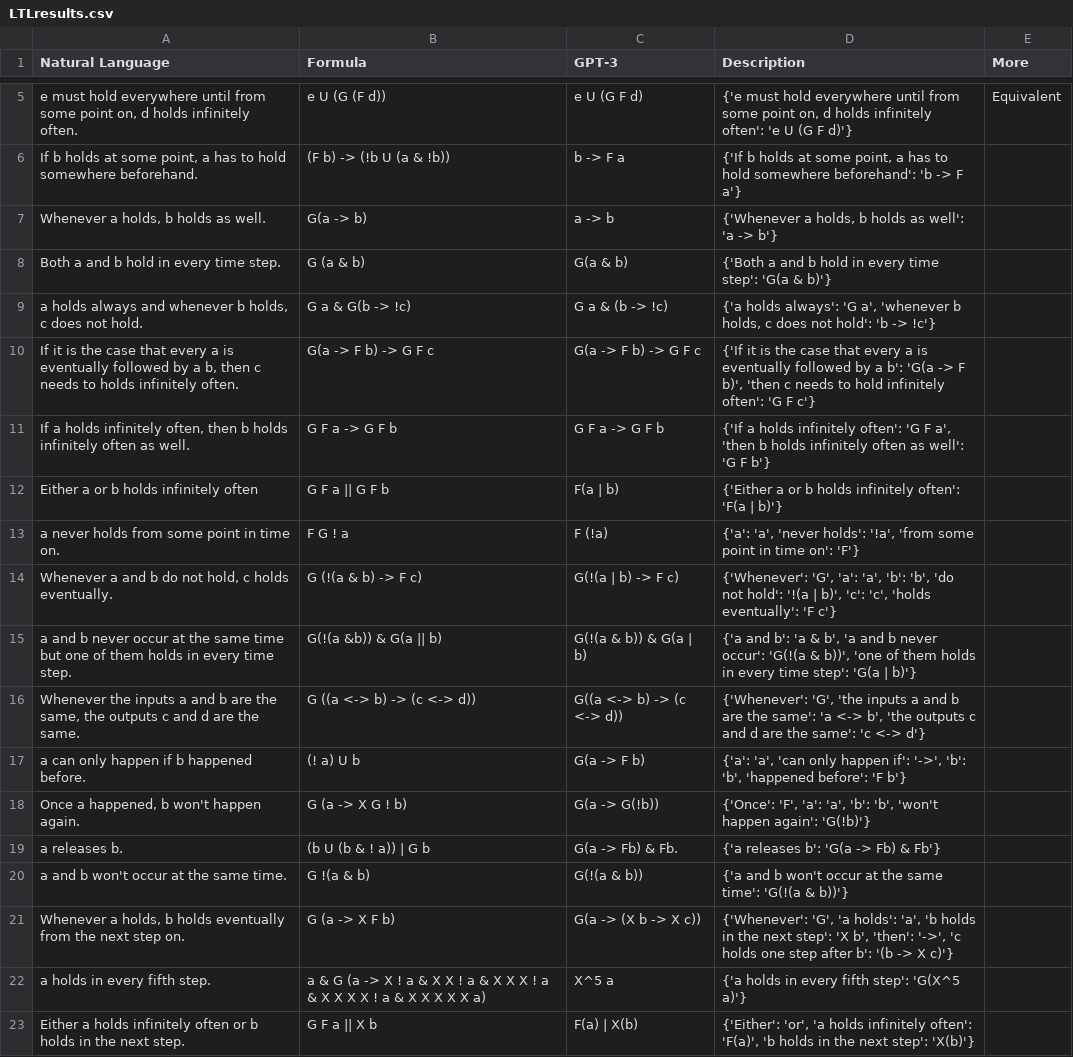
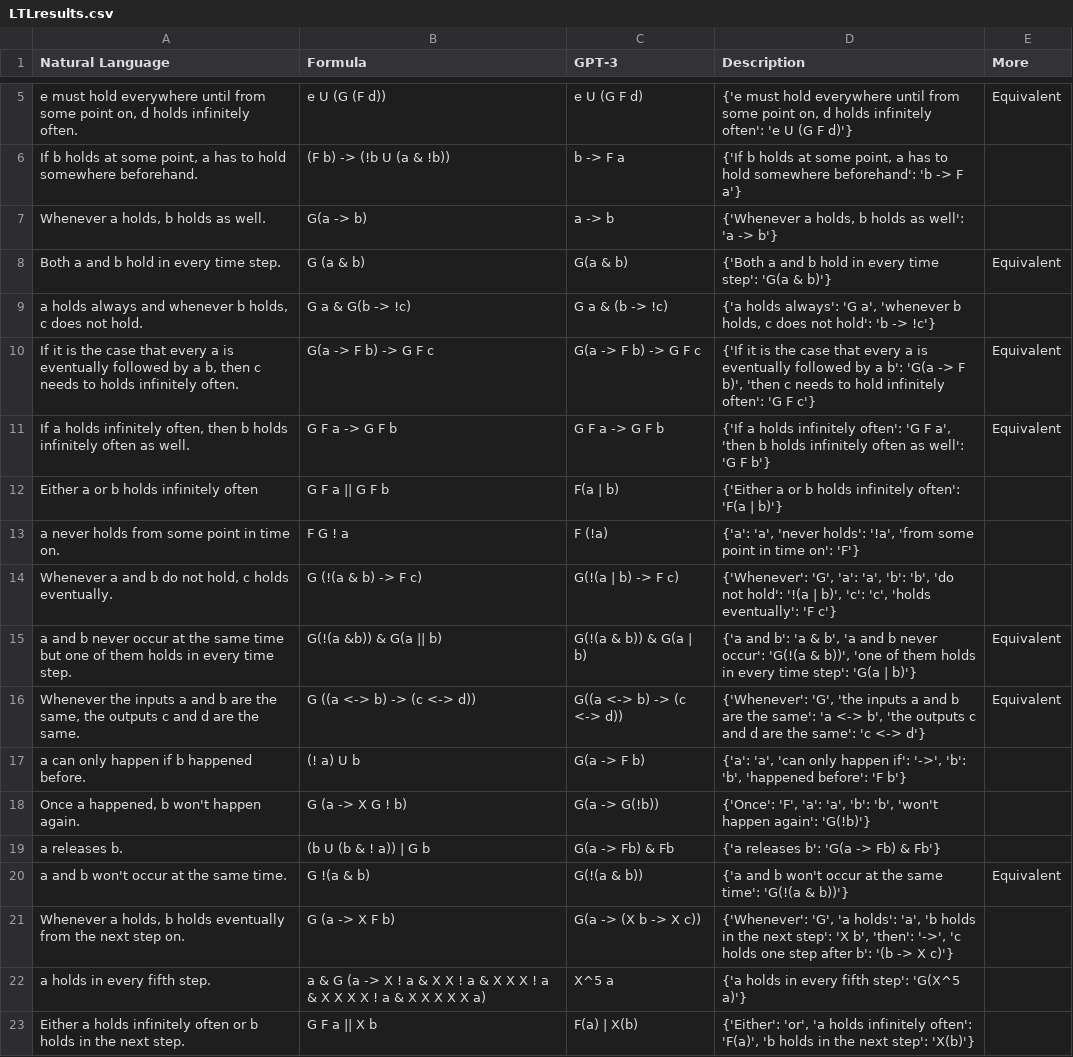
Before and after one commit to NSombekke/Logic-LLM, a CSV file: src/LTLresults.csv, drawn as a sheet; only a part is shown, gaps mark what is left out; the diff covers the shown part only.

Commit message:
Update LTLresults.csv

```diff
--- a/src/LTLresults.csv
+++ b/src/LTLresults.csv
@@ -7,6 +7,6 @@ Natural Language,Formula,GPT-3,Description, More
 "Whenever a holds, b holds as well.","G(a -> b)",a -> b,"{'Whenever a holds, b holds as well': 'a -> b'}",
-"Both a and b hold in every time step.","G (a & b)",G(a & b),"{'Both a and b hold in every time step': 'G(a & b)'}",
+"Both a and b hold in every time step.","G (a & b)",G(a & b),"{'Both a and b hold in every time step': 'G(a & b)'}",Equivalent
 "a holds always and whenever b holds, c does not hold.","G a & G(b -> !c)",G a & (b -> !c),"{'a holds always': 'G a', 'whenever b holds, c does not hold': 'b -> !c'}",
-"If it is the case that every a is eventually followed by a b, then c needs to holds infinitely often.","G(a -> F b) -> G F c",G(a -> F b) -> G F c,"{'If it is the case that every a is eventually followed by a b': 'G(a -> F b)', 'then c needs to hold infinitely often': 'G F c'}",
-"If a holds infinitely often, then b holds infinitely often as well.","G F a -> G F b",G F a -> G F b,"{'If a holds infinitely often': 'G F a', 'then b holds infinitely often as well': 'G F b'}",
+"If it is the case that every a is eventually followed by a b, then c needs to holds infinitely often.","G(a -> F b) -> G F c",G(a -> F b) -> G F c,"{'If it is the case that every a is eventually followed by a b': 'G(a -> F b)', 'then c needs to hold infinitely often': 'G F c'}",Equivalent
+"If a holds infinitely often, then b holds infinitely often as well.","G F a -> G F b",G F a -> G F b,"{'If a holds infinitely often': 'G F a', 'then b holds infinitely often as well': 'G F b'}",Equivalent
 "Either a or b holds infinitely often","G F a || G F b",F(a | b),"{'Either a or b holds infinitely often': 'F(a | b)'}",
@@ -14,8 +14,8 @@ Natural Language,Formula,GPT-3,Description, More
 "Whenever a and b do not hold, c holds eventually.","G (!(a & b) -> F c)","G(!(a | b) -> F c)","{'Whenever': 'G', 'a': 'a', 'b': 'b', 'do not hold': '!(a | b)', 'c': 'c', 'holds eventually': 'F c'}",
-"a and b never occur at the same time but one of them holds in every time step.","G(!(a &b)) & G(a || b)",G(!(a & b)) & G(a | b),"{'a and b': 'a & b', 'a and b never occur': 'G(!(a & b))', 'one of them holds in every time step': 'G(a | b)'}",
-"Whenever the inputs a and b are the same, the outputs c and d are the same.","G ((a <-> b) -> (c <-> d))","G((a <-> b) -> (c <-> d))","{'Whenever': 'G', 'the inputs a and b are the same': 'a <-> b', 'the outputs c and d are the same': 'c <-> d'}",
+"a and b never occur at the same time but one of them holds in every time step.","G(!(a &b)) & G(a || b)",G(!(a & b)) & G(a | b),"{'a and b': 'a & b', 'a and b never occur': 'G(!(a & b))', 'one of them holds in every time step': 'G(a | b)'}",Equivalent
+"Whenever the inputs a and b are the same, the outputs c and d are the same.","G ((a <-> b) -> (c <-> d))","G((a <-> b) -> (c <-> d))","{'Whenever': 'G', 'the inputs a and b are the same': 'a <-> b', 'the outputs c and d are the same': 'c <-> d'}",Equivalent
 "a can only happen if b happened before.","(! a) U b","G(a -> F b)","{'a': 'a', 'can only happen if': '->', 'b': 'b', 'happened before': 'F b'}",
 "Once a happened, b won't happen again.","G (a -> X G ! b)","G(a -> G(!b))","{'Once': 'F', 'a': 'a', 'b': 'b', 'won't happen again': 'G(!b)'}",
-"a releases b.","(b U (b & ! a)) | G b","G(a -> Fb) & Fb.","{'a releases b': 'G(a -> Fb) & Fb'}",
-"a and b won't occur at the same time.","G !(a & b)","G(!(a & b))","{'a and b won't occur at the same time': 'G(!(a & b))'}",
+"a releases b.","(b U (b & ! a)) | G b","G(a -> Fb) & Fb","{'a releases b': 'G(a -> Fb) & Fb'}",
+"a and b won't occur at the same time.","G !(a & b)","G(!(a & b))","{'a and b won't occur at the same time': 'G(!(a & b))'}",Equivalent
 "Whenever a holds, b holds eventually from the next step on.","G (a -> X F b)","G(a -> (X b -> X c))","{'Whenever': 'G', 'a holds': 'a', 'b holds in the next step': 'X b', 'then': '->', 'c holds one step after b': '(b -> X c)'}",
```
Also changed, not shown: 7 edited cells elsewhere in this file.
